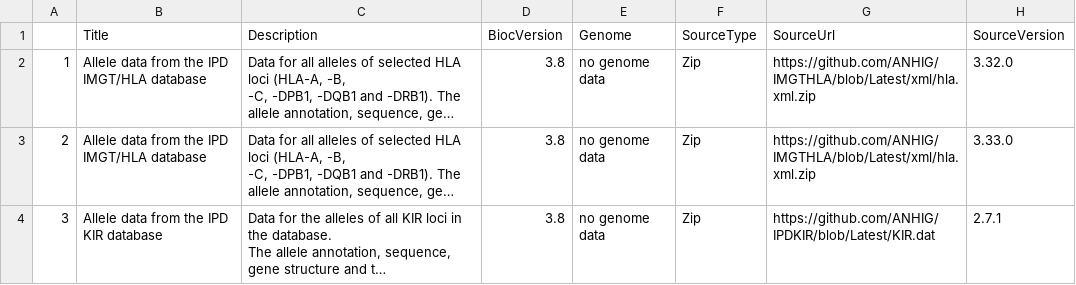
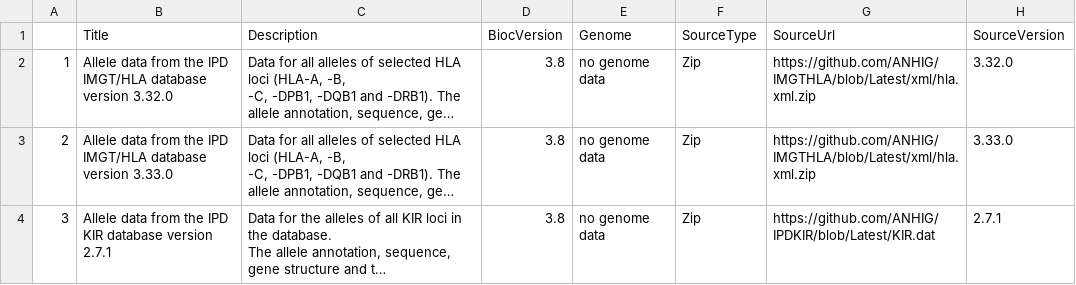
Before and after one commit to bioc/ipdDb, a CSV file: inst/extdata/ipd_metadata.csv, drawn as a sheet; only a part is shown; long unchanged cells end in …; the diff names each change by its address in the sheet, - before the commit and + after, or states it on an @@ line.

Commit message:
Add version information to metadata

```diff
--- a/inst/extdata/ipd_metadata.csv
+++ b/inst/extdata/ipd_metadata.csv
-B2 (Title): …IMGT/HLA database
+B2 (Title): …IMGT/HLA database version 3.32.0
-B3 (Title): …IMGT/HLA database
+B3 (Title): …IMGT/HLA database version 3.33.0
-B4 (Title): Allele data from the IPD KIR database
+B4 (Title): Allele data from the IPD KIR database version 2.7.1
```
Also changed, not shown: 2 other files.
